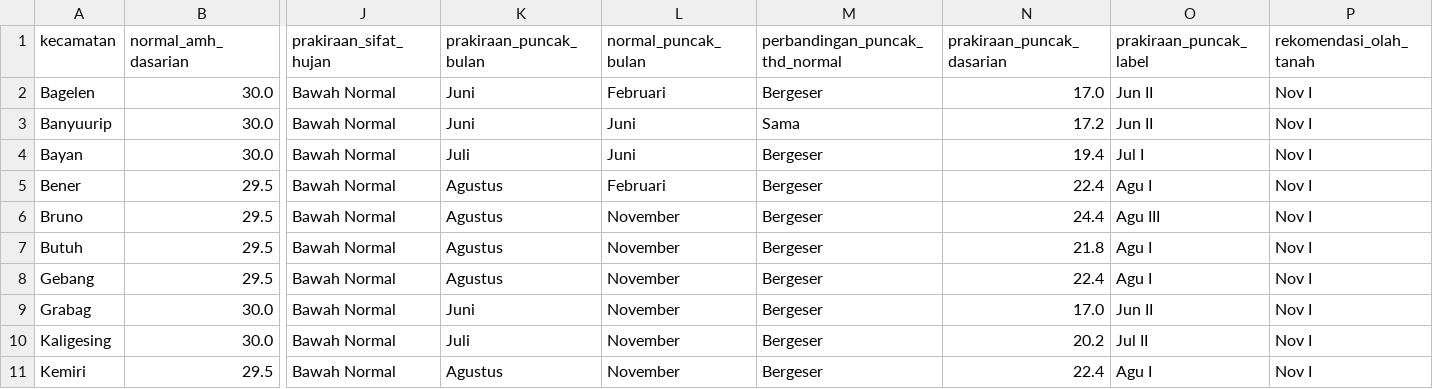
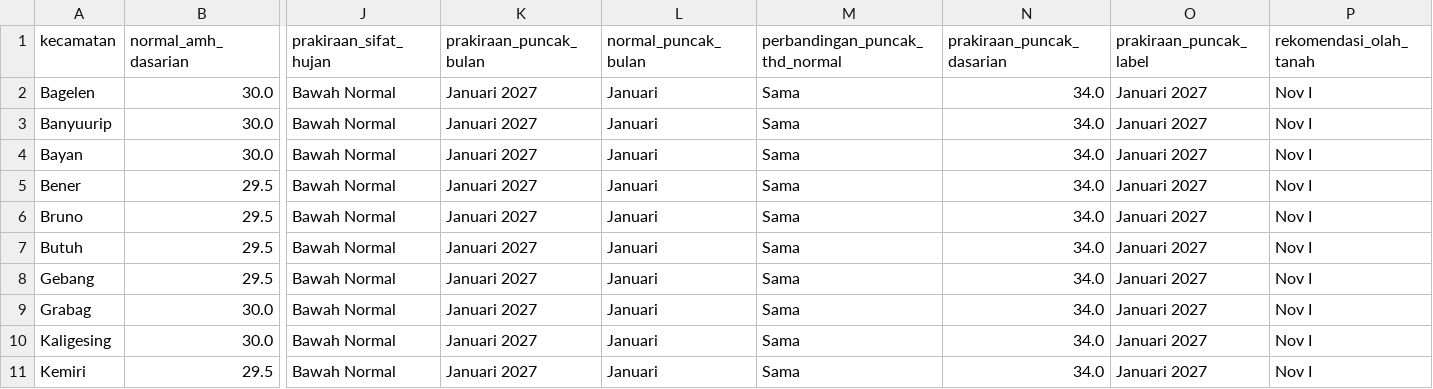
Before and after one commit to widhyatma/Projek_Downscale, a CSV file: prediksi_musim/data/prakiraan_musim_2026_2027_purworejo.csv, drawn as a sheet; only a part is shown, gaps mark what is left out; the diff covers the shown part only; the diff names each change by its address in the sheet, - before the commit and + after, or states it on an @@ line.

```diff
--- a/prediksi_musim/data/prakiraan_musim_2026_2027_purworejo.csv
+++ b/prediksi_musim/data/prakiraan_musim_2026_2027_purworejo.csv
-K2:K3 (prakiraan_puncak_bulan): Juni
+K2:K3 (prakiraan_puncak_bulan): Januari 2027
-L2 (normal_puncak_bulan): Februari
+L2 (normal_puncak_bulan): Januari
-M2 (perbandingan_puncak_thd_normal): Bergeser
+M2 (perbandingan_puncak_thd_normal): Sama
-N2 (prakiraan_puncak_dasarian): 17.0
+N2 (prakiraan_puncak_dasarian): 34.0
-O2:O3 (prakiraan_puncak_label): Jun II
+O2:O3 (prakiraan_puncak_label): Januari 2027
-L3:L4 (normal_puncak_bulan): Juni
+L3:L4 (normal_puncak_bulan): Januari
-N3 (prakiraan_puncak_dasarian): 17.2
+N3 (prakiraan_puncak_dasarian): 34.0
-K4 (prakiraan_puncak_bulan): Juli
+K4 (prakiraan_puncak_bulan): Januari 2027
-M4:M11 (perbandingan_puncak_thd_normal): Bergeser
+M4:M11 (perbandingan_puncak_thd_normal): Sama
-N4 (prakiraan_puncak_dasarian): 19.4
+N4 (prakiraan_puncak_dasarian): 34.0
-O4 (prakiraan_puncak_label): Jul I
+O4 (prakiraan_puncak_label): Januari 2027
-K5:K8 (prakiraan_puncak_bulan): Agustus
+K5:K8 (prakiraan_puncak_bulan): Januari 2027
-L5 (normal_puncak_bulan): Februari
+L5 (normal_puncak_bulan): Januari
-N5 (prakiraan_puncak_dasarian): 22.4
+N5 (prakiraan_puncak_dasarian): 34.0
-O5 (prakiraan_puncak_label): Agu I
+O5 (prakiraan_puncak_label): Januari 2027
-L6:L11 (normal_puncak_bulan): November
+L6:L11 (normal_puncak_bulan): Januari
-N6 (prakiraan_puncak_dasarian): 24.4
+N6 (prakiraan_puncak_dasarian): 34.0
-O6 (prakiraan_puncak_label): Agu III
+O6 (prakiraan_puncak_label): Januari 2027
-N7 (prakiraan_puncak_dasarian): 21.8
+N7 (prakiraan_puncak_dasarian): 34.0
-O7:O8 (prakiraan_puncak_label): Agu I
+O7:O8 (prakiraan_puncak_label): Januari 2027
-N8 (prakiraan_puncak_dasarian): 22.4
+N8 (prakiraan_puncak_dasarian): 34.0
-K9 (prakiraan_puncak_bulan): Juni
+K9 (prakiraan_puncak_bulan): Januari 2027
-N9 (prakiraan_puncak_dasarian): 17.0
+N9 (prakiraan_puncak_dasarian): 34.0
-O9 (prakiraan_puncak_label): Jun II
+O9 (prakiraan_puncak_label): Januari 2027
-K10 (prakiraan_puncak_bulan): Juli
+K10 (prakiraan_puncak_bulan): Januari 2027
-N10 (prakiraan_puncak_dasarian): 20.2
+N10 (prakiraan_puncak_dasarian): 34.0
-O10 (prakiraan_puncak_label): Jul II
+O10 (prakiraan_puncak_label): Januari 2027
-K11 (prakiraan_puncak_bulan): Agustus
+K11 (prakiraan_puncak_bulan): Januari 2027
-N11 (prakiraan_puncak_dasarian): 22.4
+N11 (prakiraan_puncak_dasarian): 34.0
-O11 (prakiraan_puncak_label): Agu I
+O11 (prakiraan_puncak_label): Januari 2027
```
Also changed, not shown: 29 edited cells elsewhere in this file, prediksi_musim/data/prakiraan_musim_kemarau_2026_purworejo.csv, 9 other files.
